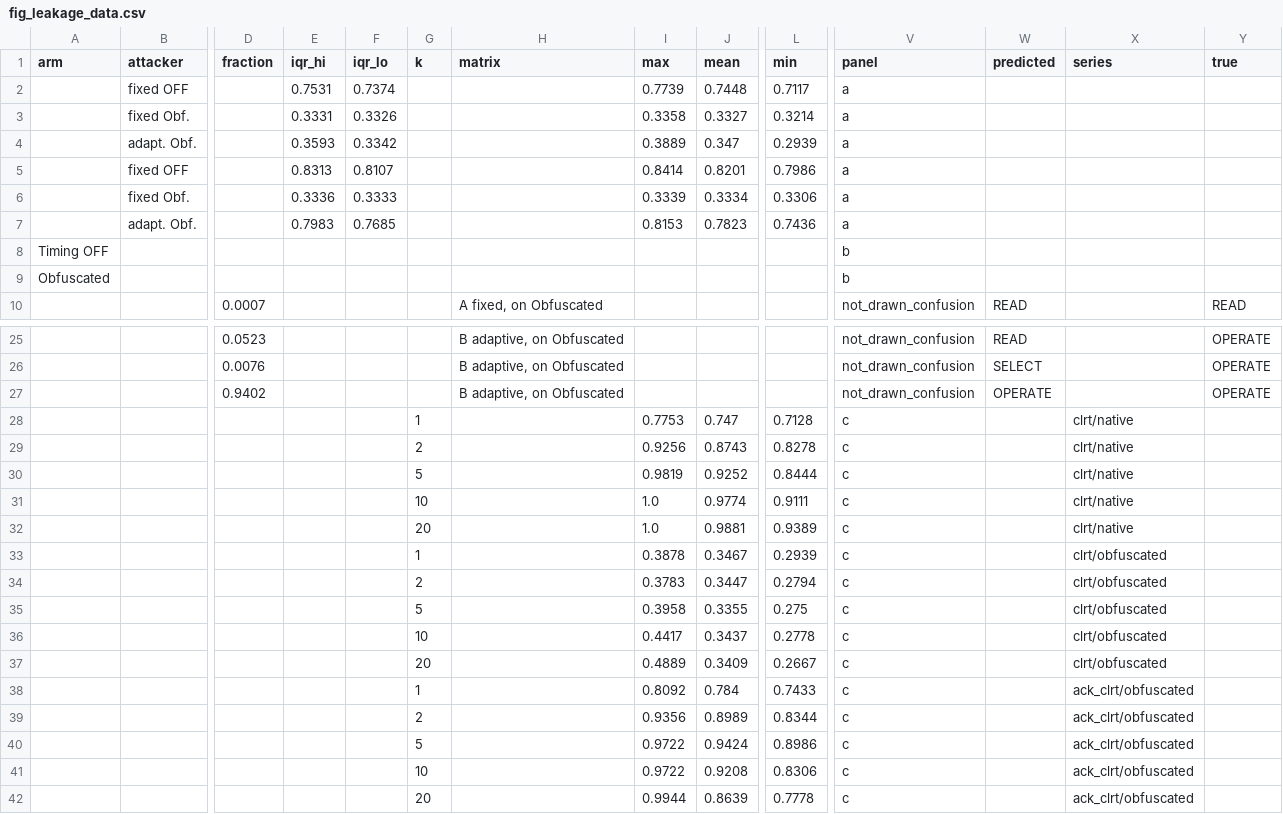
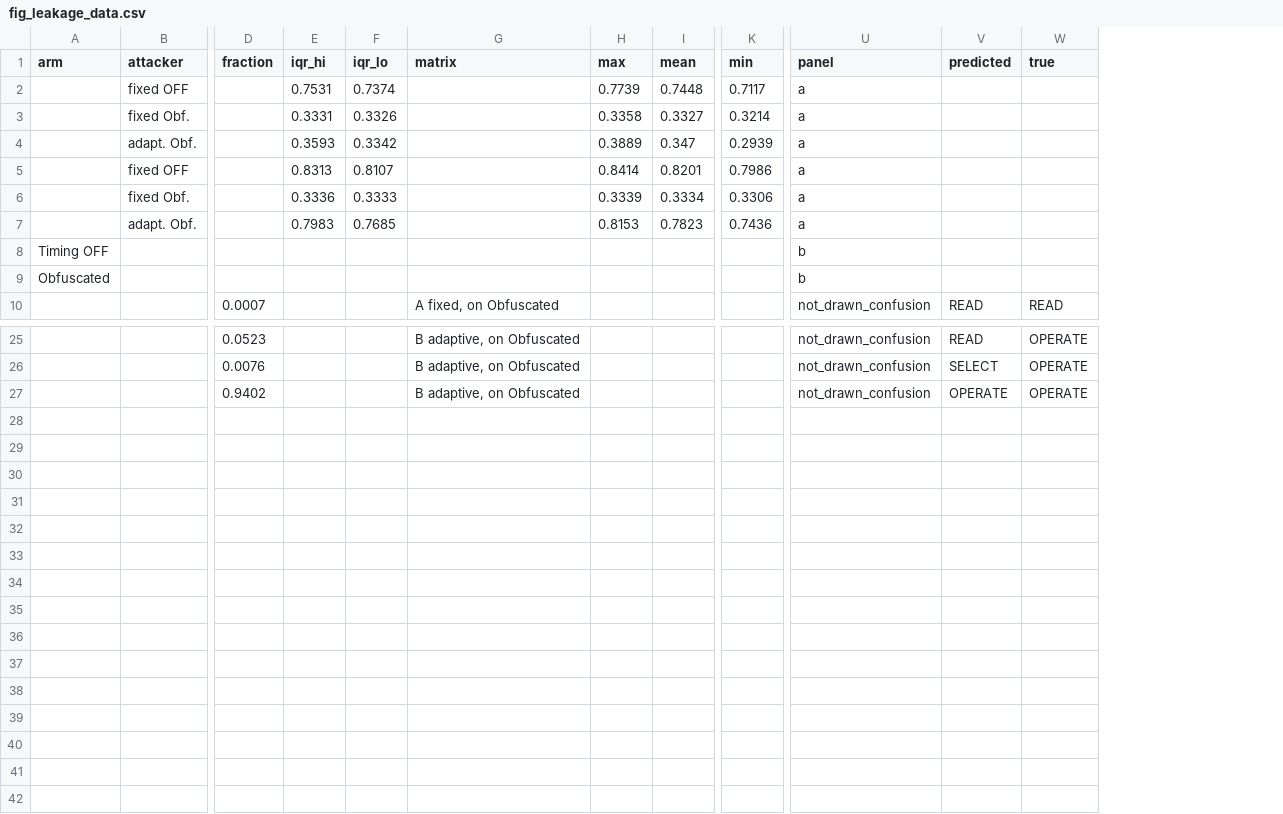
Before and after one commit to akekulip/DNP3_obf, a CSV file: paper/rewrite/figures/ndss/fig_leakage_data.csv, drawn as a sheet; only a part is shown, gaps mark what is left out; rows hold the shown columns only; the diff names each change by its address in the sheet, - before the commit and + after, or states it on an @@ line.

Commit message:
put Figure 8 back to two panels, and publish the tracked PDF
Folding the pooling curve in as a third panel made Figure 8 worse, not better. At
3.05 in the top row was squeezed to about a third of the height it needs: the
mutual-information axis label was cut off, the attacker-condition tick labels ran
into each other, and both legends overflowed their axes.

Two errors of mine behind it. I sized a three-panel grid to fit a page budget
instead of to fit its own contents, and I claimed the caption carried panel (c)
when what I had extended was the generator's sidecar caption, not the manuscript's
own, so the panel would have shipped undocumented.

Figure 8 is the two-panel figure again. The pooling analysis keeps its place in the
pipeline as step 5b and still publishes multiobs.json with the artifact, so the
result stands and is reproducible; it is simply not plotted in the paper.

Also published paper/rewrite/main.pdf. build.sh writes pipeline/build/main.pdf and
the tracked copy is refreshed by publish_manuscript.py, which I had never run, so
the PDF in the repository was still the 2026-09-16 build and none of this work was
visible in it. It now agrees with its sidecar, the manifest and the source digest.

13 body pages, preflight clean, publication gate 0 problems.

```diff
--- a/paper/rewrite/figures/ndss/fig_leakage_data.csv
+++ b/paper/rewrite/figures/ndss/fig_leakage_data.csv
-column G (k), empty
-column X (series), empty
-row 28:  |  |  |  |  | 1 |  | 0.7753 | 0.747 | 0.7128 | c |  | clrt/native
-row 29:  |  |  |  |  | 2 |  | 0.9256 | 0.8743 | 0.8278 | c |  | clrt/native
-row 30:  |  |  |  |  | 5 |  | 0.9819 | 0.9252 | 0.8444 | c |  | clrt/native
-row 31:  |  |  |  |  | 10 |  | 1.0 | 0.9774 | 0.9111 | c |  | clrt/native
-row 32:  |  |  |  |  | 20 |  | 1.0 | 0.9881 | 0.9389 | c |  | clrt/native
-row 33:  |  |  |  |  | 1 |  | 0.3878 | 0.3467 | 0.2939 | c |  | clrt/obfuscated
-row 34:  |  |  |  |  | 2 |  | 0.3783 | 0.3447 | 0.2794 | c |  | clrt/obfuscated
-row 35:  |  |  |  |  | 5 |  | 0.3958 | 0.3355 | 0.275 | c |  | clrt/obfuscated
-row 36:  |  |  |  |  | 10 |  | 0.4417 | 0.3437 | 0.2778 | c |  | clrt/obfuscated
-row 37:  |  |  |  |  | 20 |  | 0.4889 | 0.3409 | 0.2667 | c |  | clrt/obfuscated
-row 38:  |  |  |  |  | 1 |  | 0.8092 | 0.784 | 0.7433 | c |  | ack_clrt/obfuscated
-row 39:  |  |  |  |  | 2 |  | 0.9356 | 0.8989 | 0.8344 | c |  | ack_clrt/obfuscated
-row 40:  |  |  |  |  | 5 |  | 0.9722 | 0.9424 | 0.8986 | c |  | ack_clrt/obfuscated
-row 41:  |  |  |  |  | 10 |  | 0.9722 | 0.9208 | 0.8306 | c |  | ack_clrt/obfuscated
-row 42:  |  |  |  |  | 20 |  | 0.9944 | 0.8639 | 0.7778 | c |  | ack_clrt/obfuscated
```
Also changed, not shown: 15 other files.
